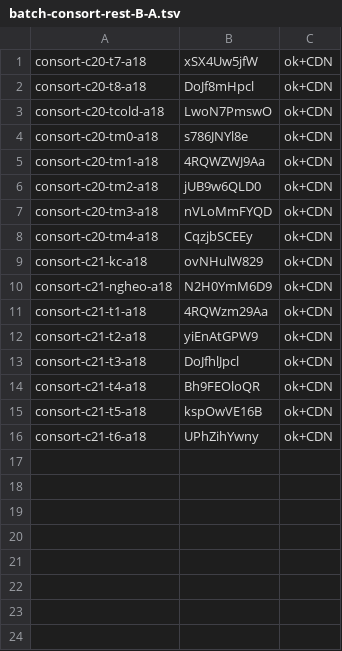
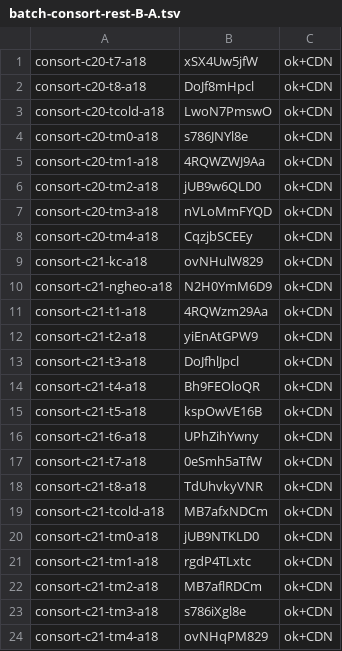
Before and after one commit to thientran2711/cung-tuong-mong, a TSV file: dev/handover/reports/fig-cutout-clean/batch-consort-rest-B-A.tsv, drawn as a sheet; the diff names each change by its address in the sheet, - before the commit and + after, or states it on an @@ line.

```diff
--- a/dev/handover/reports/fig-cutout-clean/batch-consort-rest-B-A.tsv
+++ b/dev/handover/reports/fig-cutout-clean/batch-consort-rest-B-A.tsv
+row 17: consort-c21-t7-a18 | 0eSmh5aTfW | ok+CDN
+row 18: consort-c21-t8-a18 | TdUhvkyVNR | ok+CDN
+row 19: consort-c21-tcold-a18 | MB7afxNDCm | ok+CDN
+row 20: consort-c21-tm0-a18 | jUB9NTKLD0 | ok+CDN
+row 21: consort-c21-tm1-a18 | rgdP4TLxtc | ok+CDN
+row 22: consort-c21-tm2-a18 | MB7aflRDCm | ok+CDN
+row 23: consort-c21-tm3-a18 | s786iXgl8e | ok+CDN
+row 24: consort-c21-tm4-a18 | ovNHqPM829 | ok+CDN
```
Also changed, not shown: 1 other file.
